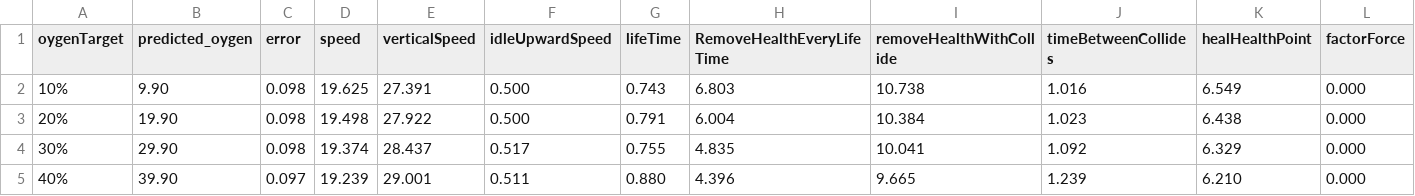
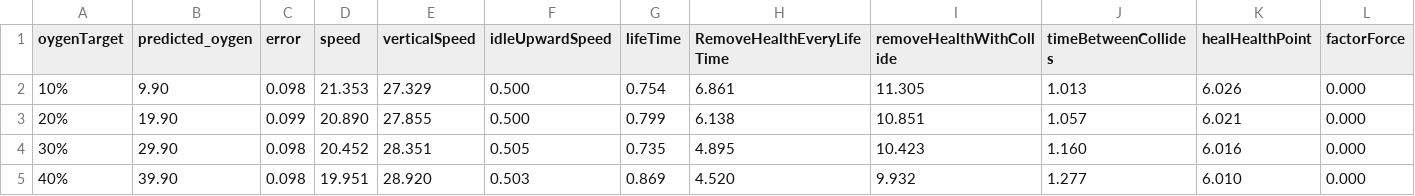
Before and after one commit to MHA-FinalProject/AquaGuardian, a CSV file: Assets/Data/MultiTargets/target.csv, drawn as a sheet; only a part is shown; the diff covers the shown part only.

Commit message:
Update UI, documentation, and game parameters
- Updated PanelOpenUp with improved parameter handling
- Modified game components (Health, PlayerLife, GameSystemResetter)
- Updated documentation (README.md, PROJECT_OVERVIEW.md)
- Added new UI screenshots and updated images in docs/
- Updated trial data and multi-target analysis results
- Improved game state management and Amadeo client integration

```diff
--- a/Assets/Data/MultiTargets/target.csv
+++ b/Assets/Data/MultiTargets/target.csv
@@ -1,5 +1,5 @@
 oygenTarget,predicted_oygen,error,speed,verticalSpeed,idleUpwardSpeed,lifeTime,RemoveHealthEveryLifeTime,removeHealthWithCollide,timeBetweenCollides,healHealthPoint,factorForce
-10%,9.90,0.098,19.625,27.391,0.500,0.743,6.803,10.738,1.016,6.549,0.000
-20%,19.90,0.098,19.498,27.922,0.500,0.791,6.004,10.384,1.023,6.438,0.000
-30%,29.90,0.098,19.374,28.437,0.517,0.755,4.835,10.041,1.092,6.329,0.000
-40%,39.90,0.097,19.239,29.001,0.511,0.880,4.396,9.665,1.239,6.210,0.000
+10%,9.90,0.098,21.353,27.329,0.500,0.754,6.861,11.305,1.013,6.026,0.000
+20%,19.90,0.099,20.890,27.855,0.500,0.799,6.138,10.851,1.057,6.021,0.000
+30%,29.90,0.098,20.452,28.351,0.505,0.735,4.895,10.423,1.160,6.016,0.000
+40%,39.90,0.098,19.951,28.920,0.503,0.869,4.520,9.932,1.277,6.010,0.000
```
Also changed, not shown: 44 edited cells elsewhere in this file, Assets/Data/Trials/Trial_5_runs_.csv, 38 other files.
